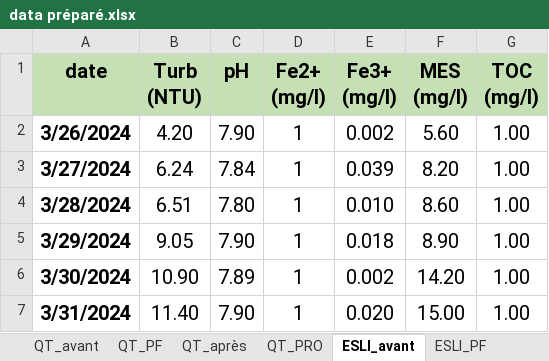
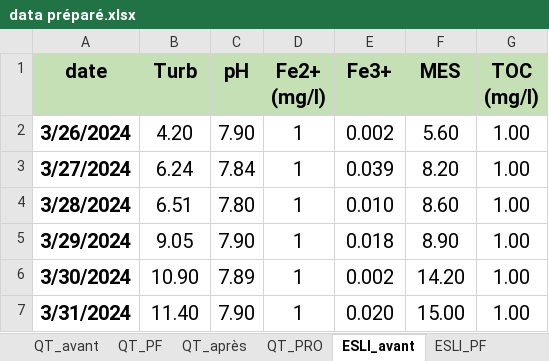
Before and after one commit to Ait-Omar/dashbord_dessalement, an Excel workbook: DATA/data préparé.xlsx, sheet ESLI_avant, drawn as a sheet; only a part is shown; values as stored, in another font and other column widths than the file's, no borders; conditional formats not drawn; ↵ is a line break in a cell; the diff names each change by its address in the sheet, - before the commit and + after, or states it on an @@ line.

```diff
--- a/DATA/data préparé.xlsx (sheet ESLI_avant)
+++ b/DATA/data préparé.xlsx (sheet ESLI_avant)
-B1: Turb ↵ (NTU)
+B1: Turb
-E1: Fe3+ ↵ (mg/l)
+E1: Fe3+
-F1: MES ↵ (mg/l)
+F1: MES
```
Also changed, not shown: sheet ESLI_après, sheet ION_après, sheet ION_PRO, sheet ESLI_PF, sheet ESLI_PRO, 4 other files.
